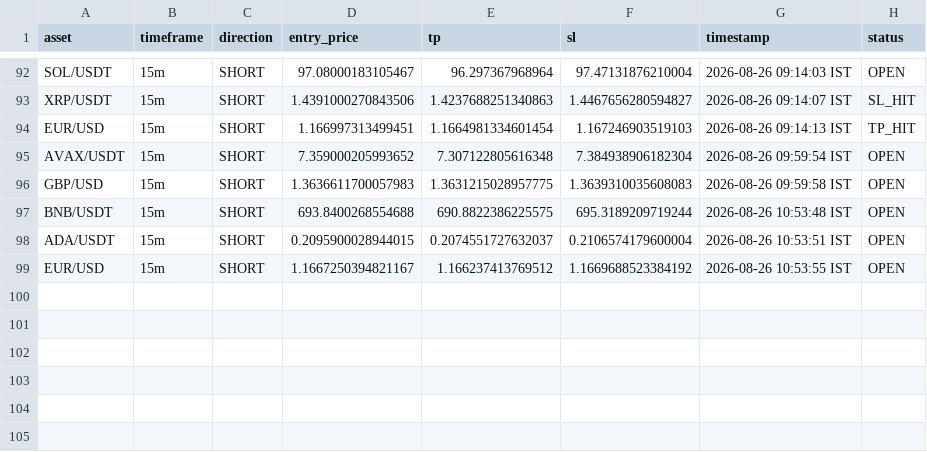
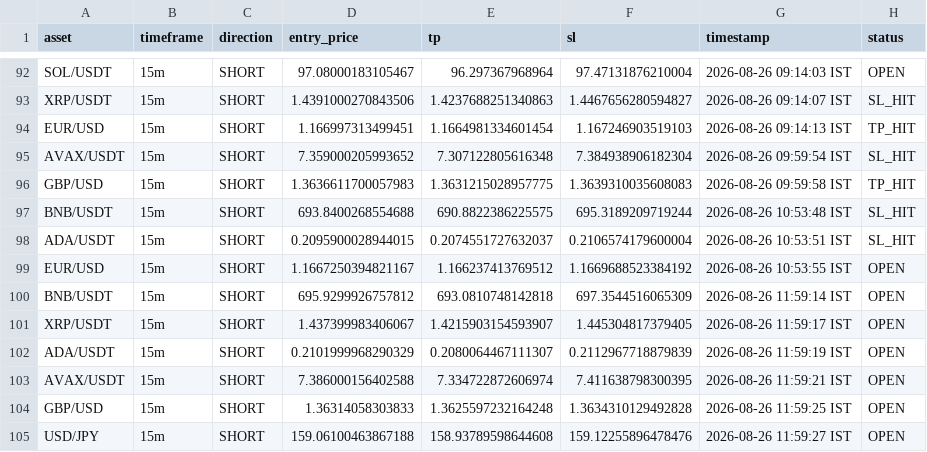
Before and after one commit to deepak3039/ai-trading-scanner, a CSV file: trade_log.csv, drawn as a sheet; only a part is shown, gaps mark what is left out.

```diff
--- a/trade_log.csv
+++ b/trade_log.csv
@@ -94,6 +94,12 @@ XRP/USDT,15m,SHORT,1.4391000270843506,1.4237688251340863,1.4467656280594827,2026
 EUR/USD,15m,SHORT,1.166997313499451,1.1664981334601454,1.167246903519103,2026-08-26 09:14:13 IST,TP_HIT
-AVAX/USDT,15m,SHORT,7.359000205993652,7.307122805616348,7.384938906182304,2026-08-26 09:59:54 IST,OPEN
-GBP/USD,15m,SHORT,1.3636611700057983,1.3631215028957775,1.3639310035608083,2026-08-26 09:59:58 IST,OPEN
-BNB/USDT,15m,SHORT,693.8400268554688,690.8822386225575,695.3189209719244,2026-08-26 10:53:48 IST,OPEN
-ADA/USDT,15m,SHORT,0.2095900028944015,0.2074551727632037,0.2106574179600004,2026-08-26 10:53:51 IST,OPEN
+AVAX/USDT,15m,SHORT,7.359000205993652,7.307122805616348,7.384938906182304,2026-08-26 09:59:54 IST,SL_HIT
+GBP/USD,15m,SHORT,1.3636611700057983,1.3631215028957775,1.3639310035608083,2026-08-26 09:59:58 IST,TP_HIT
+BNB/USDT,15m,SHORT,693.8400268554688,690.8822386225575,695.3189209719244,2026-08-26 10:53:48 IST,SL_HIT
+ADA/USDT,15m,SHORT,0.2095900028944015,0.2074551727632037,0.2106574179600004,2026-08-26 10:53:51 IST,SL_HIT
 EUR/USD,15m,SHORT,1.1667250394821167,1.166237413769512,1.1669688523384192,2026-08-26 10:53:55 IST,OPEN
+BNB/USDT,15m,SHORT,695.9299926757812,693.0810748142818,697.3544516065309,2026-08-26 11:59:14 IST,OPEN
+XRP/USDT,15m,SHORT,1.437399983406067,1.4215903154593907,1.445304817379405,2026-08-26 11:59:17 IST,OPEN
+ADA/USDT,15m,SHORT,0.2101999968290329,0.2080064467111307,0.2112967718879839,2026-08-26 11:59:19 IST,OPEN
+AVAX/USDT,15m,SHORT,7.386000156402588,7.334722872606974,7.411638798300395,2026-08-26 11:59:21 IST,OPEN
+GBP/USD,15m,SHORT,1.36314058303833,1.3625597232164248,1.3634310129492828,2026-08-26 11:59:25 IST,OPEN
+USD/JPY,15m,SHORT,159.06100463867188,158.93789598644608,159.12255896478476,2026-08-26 11:59:27 IST,OPEN
```
